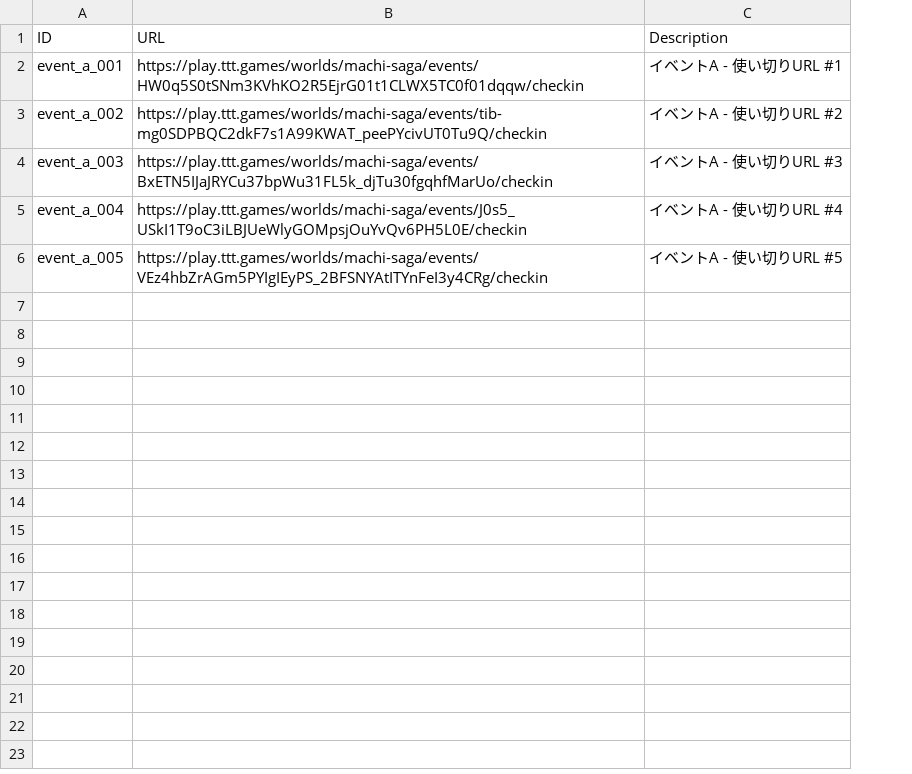
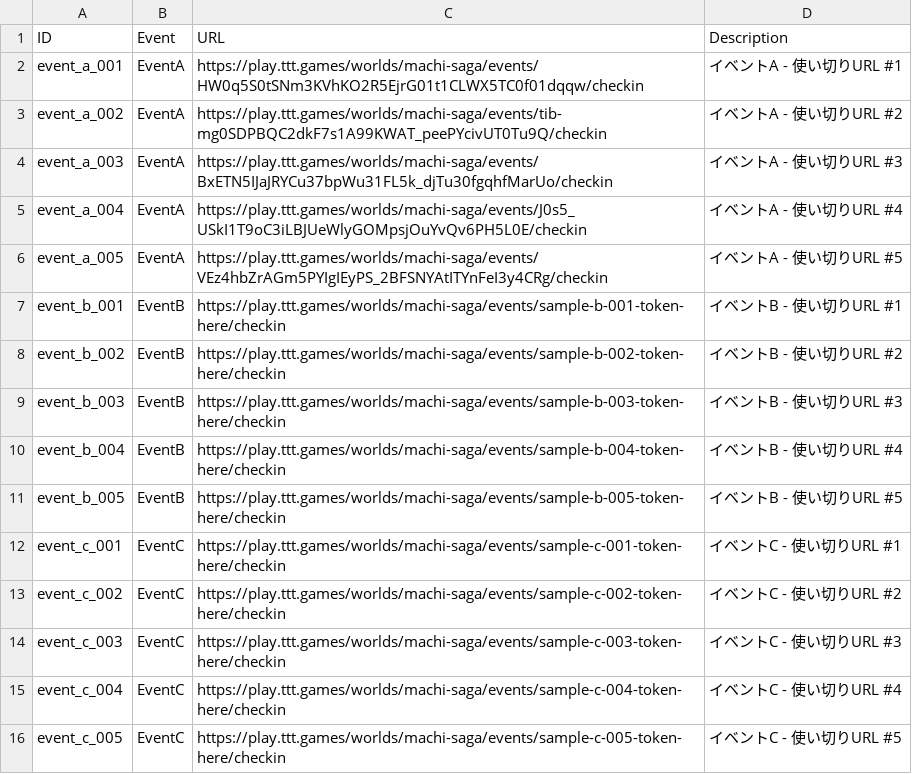
Before and after one commit to Makoto0824/machisaga, a CSV file: single-use-urls/tnt-urls.csv, drawn as a sheet; the diff names each change by its address in the sheet, - before the commit and + after, or states it on an @@ line.

```diff
--- a/single-use-urls/tnt-urls.csv
+++ b/single-use-urls/tnt-urls.csv
+column B (Event), rows 2-6: all EventA
+row 7: event_b_001 | EventB | https://play.ttt.games/worlds/machi-saga/events/sample-b-001-token-here/checkin | イベントB - 使い切りURL #1
+row 8: event_b_002 | EventB | https://play.ttt.games/worlds/machi-saga/events/sample-b-002-token-here/checkin | イベントB - 使い切りURL #2
+row 9: event_b_003 | EventB | https://play.ttt.games/worlds/machi-saga/events/sample-b-003-token-here/checkin | イベントB - 使い切りURL #3
+row 10: event_b_004 | EventB | https://play.ttt.games/worlds/machi-saga/events/sample-b-004-token-here/checkin | イベントB - 使い切りURL #4
+row 11: event_b_005 | EventB | https://play.ttt.games/worlds/machi-saga/events/sample-b-005-token-here/checkin | イベントB - 使い切りURL #5
+row 12: event_c_001 | EventC | https://play.ttt.games/worlds/machi-saga/events/sample-c-001-token-here/checkin | イベントC - 使い切りURL #1
+row 13: event_c_002 | EventC | https://play.ttt.games/worlds/machi-saga/events/sample-c-002-token-here/checkin | イベントC - 使い切りURL #2
+row 14: event_c_003 | EventC | https://play.ttt.games/worlds/machi-saga/events/sample-c-003-token-here/checkin | イベントC - 使い切りURL #3
+row 15: event_c_004 | EventC | https://play.ttt.games/worlds/machi-saga/events/sample-c-004-token-here/checkin | イベントC - 使い切りURL #4
+row 16: event_c_005 | EventC | https://play.ttt.games/worlds/machi-saga/events/sample-c-005-token-here/checkin | イベントC - 使い切りURL #5
```
Also changed, not shown: 5 other files.
